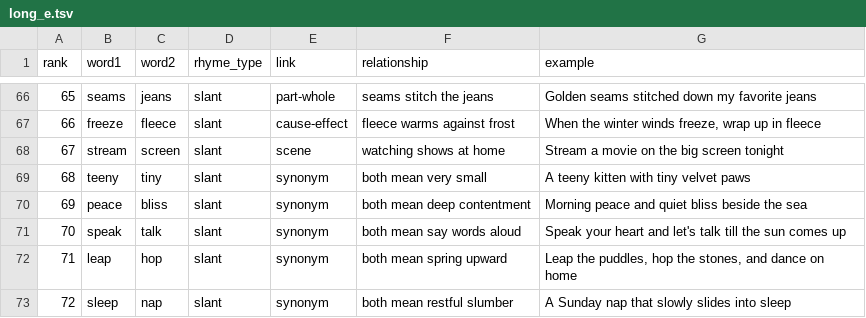
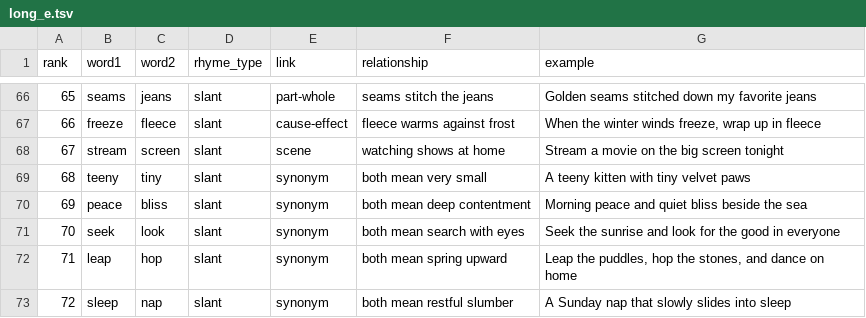
Before and after one commit to coltonss199-sys/Sharkxi, a TSV file: rhymes/results/long_e.tsv, drawn as a sheet; only a part is shown, gaps mark what is left out.

```diff
--- a/rhymes/results/long_e.tsv
+++ b/rhymes/results/long_e.tsv
@@ -70,3 +70,3 @@ rank	word1	word2	rhyme_type	link	relationship	example
 69	peace	bliss	slant	synonym	both mean deep contentment	Morning peace and quiet bliss beside the sea
-70	speak	talk	slant	synonym	both mean say words aloud	Speak your heart and let's talk till the sun comes up
+70	seek	look	slant	synonym	both mean search with eyes	Seek the sunrise and look for the good in everyone
 71	leap	hop	slant	synonym	both mean spring upward	Leap the puddles, hop the stones, and dance on home
```
Also changed, not shown: rhymes/results/long_e_nearmisses.tsv, 4 other files.
